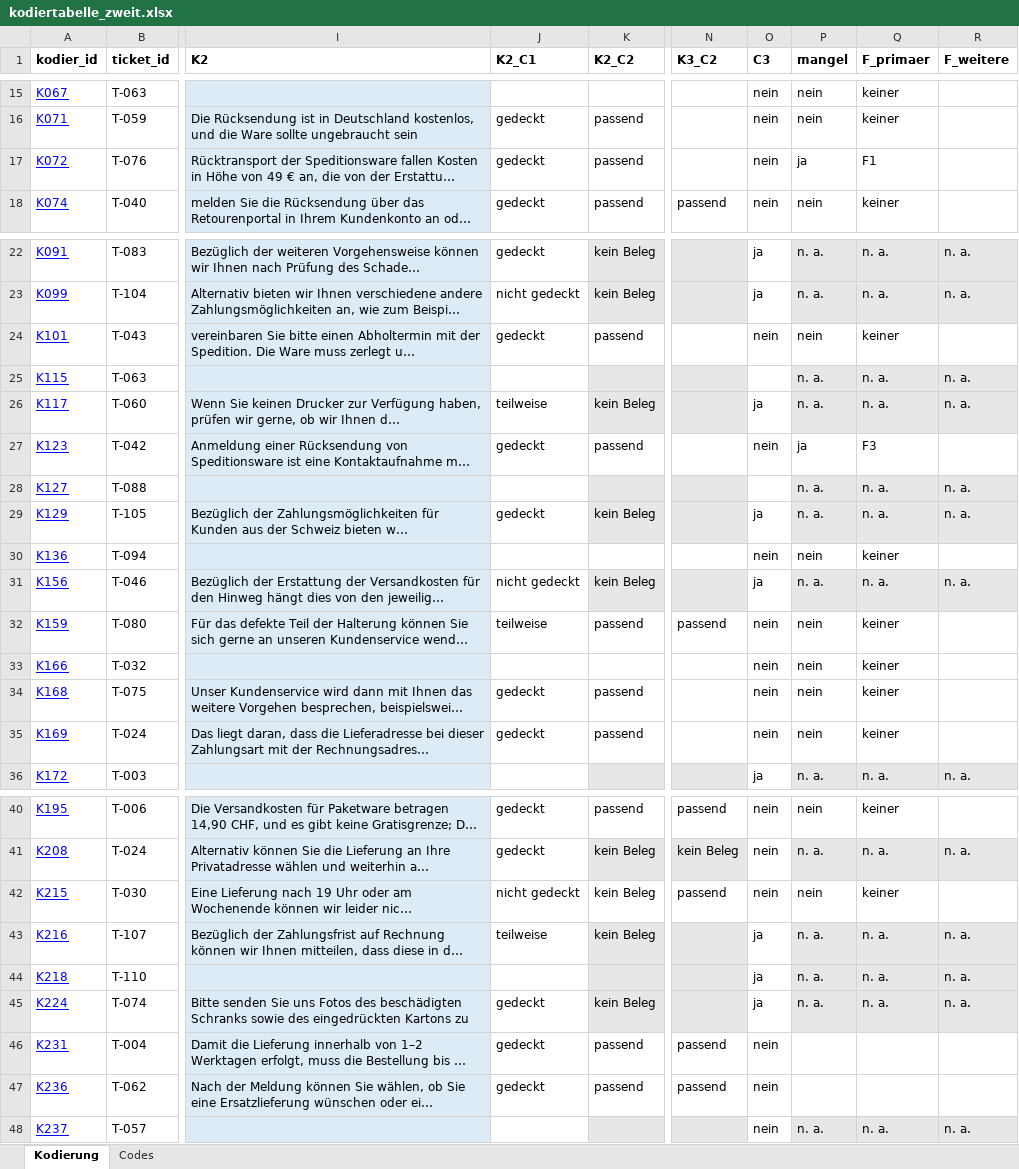
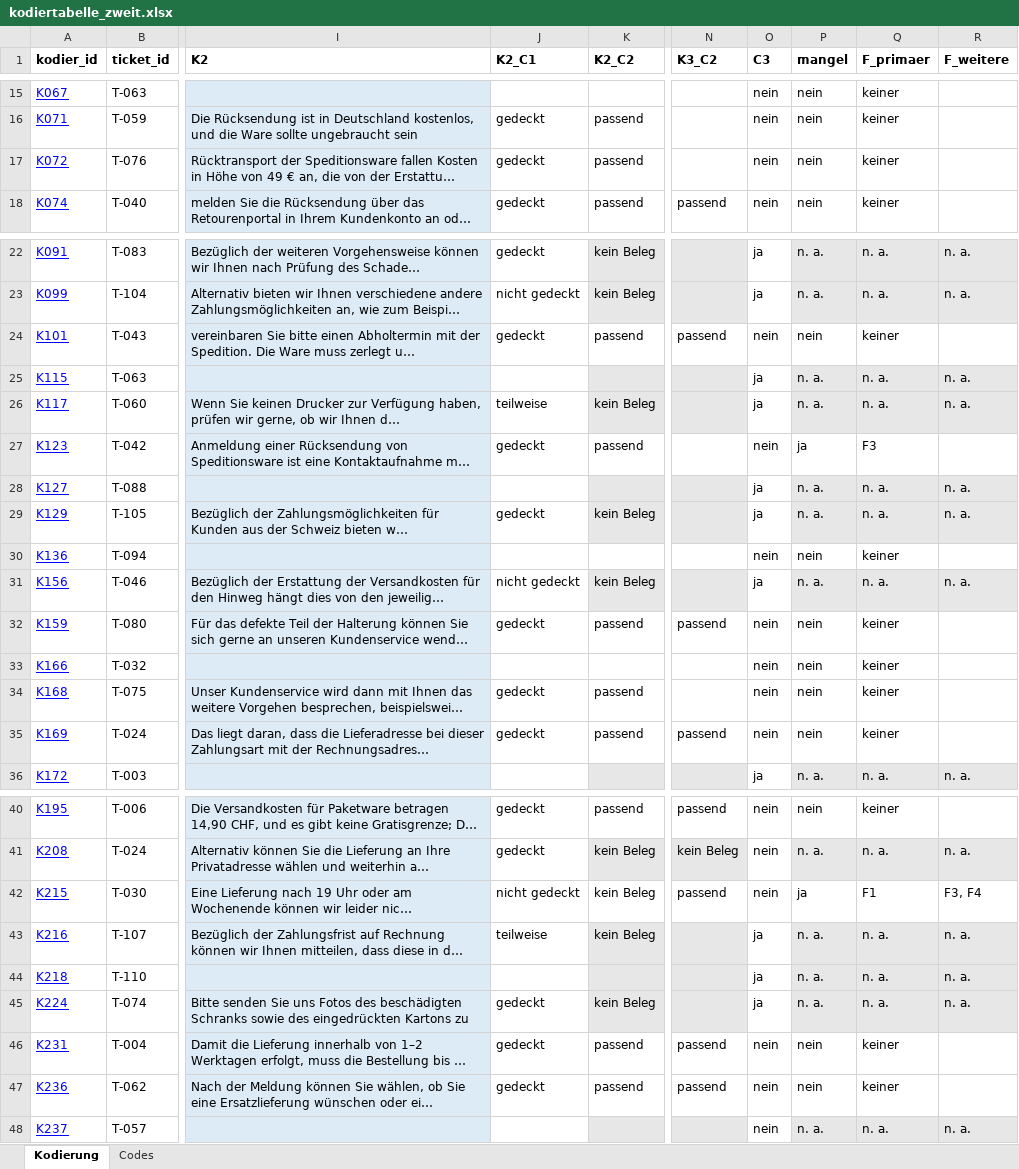
Before and after one commit to dbln65/hallendal-wohnen, an Excel workbook: kodierung/zweitkodierung/kodiertabelle_zweit.xlsx, sheet Kodierung, drawn as a sheet; only a part is shown, gaps mark what is left out; long unchanged cells end in …; values as stored, in another font and other column widths than the file's, no borders; charts and pictures not drawn; the diff names each change by its address in the sheet, - before the commit and + after, or states it on an @@ line.

Commit message:
Correct formal errors in second coding (K-10)

```diff
--- a/kodierung/zweitkodierung/kodiertabelle_zweit.xlsx (sheet Kodierung)
+++ b/kodierung/zweitkodierung/kodiertabelle_zweit.xlsx (sheet Kodierung)
-P17 (mangel): ja
+P17 (mangel): nein
-Q17 (F_primaer): F1
+Q17 (F_primaer): keiner
-N24 (K3_C2): (empty)
+N24 (K3_C2): passend
-O25 (C3): (empty)
+O25 (C3): ja
-O28 (C3): (empty)
+O28 (C3): ja
-J32 (K2_C1): teilweise
+J32 (K2_C1): gedeckt
-N35 (K3_C2): (empty)
+N35 (K3_C2): passend
-P42 (mangel): nein
+P42 (mangel): ja
-Q42 (F_primaer): keiner
+Q42 (F_primaer): F1
-R42 (F_weitere): (empty)
+R42 (F_weitere): F3, F4
-P46:P47 (mangel): (empty)
+P46:P47 (mangel): nein
-Q46:Q47 (F_primaer): (empty)
+Q46:Q47 (F_primaer): keiner
```
